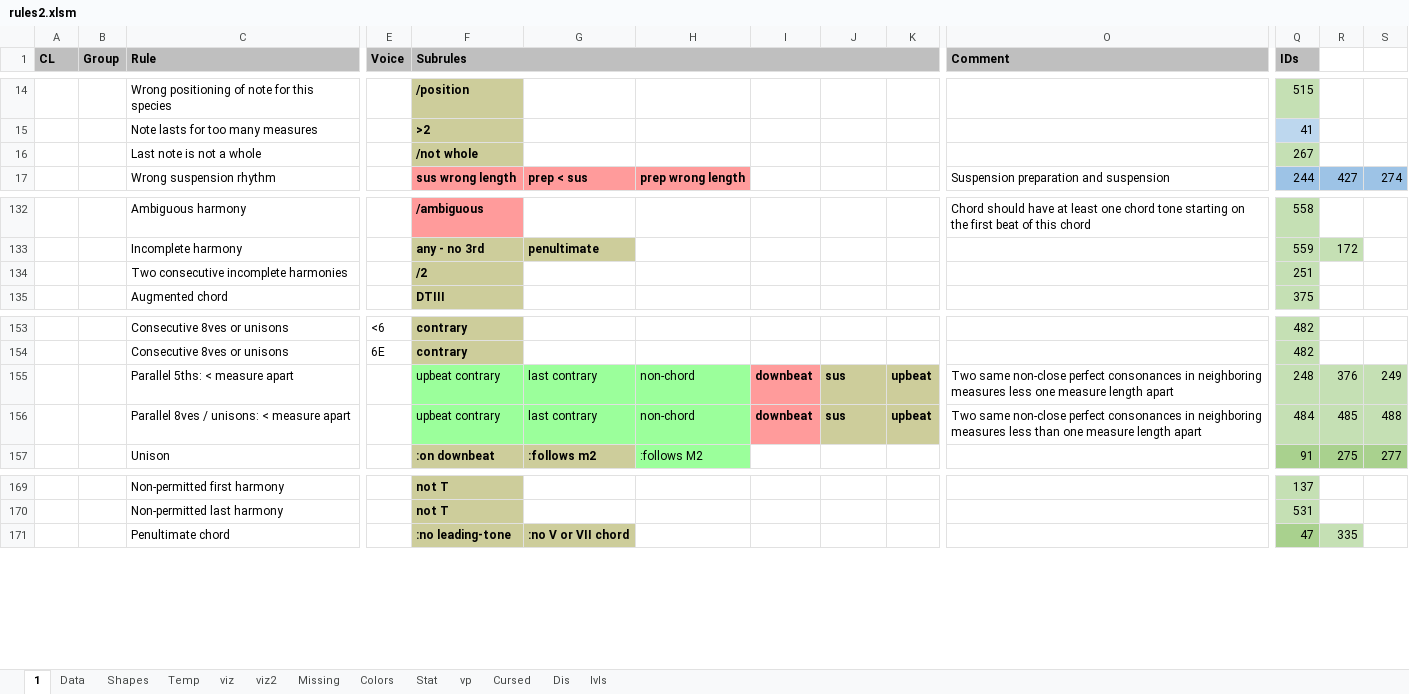
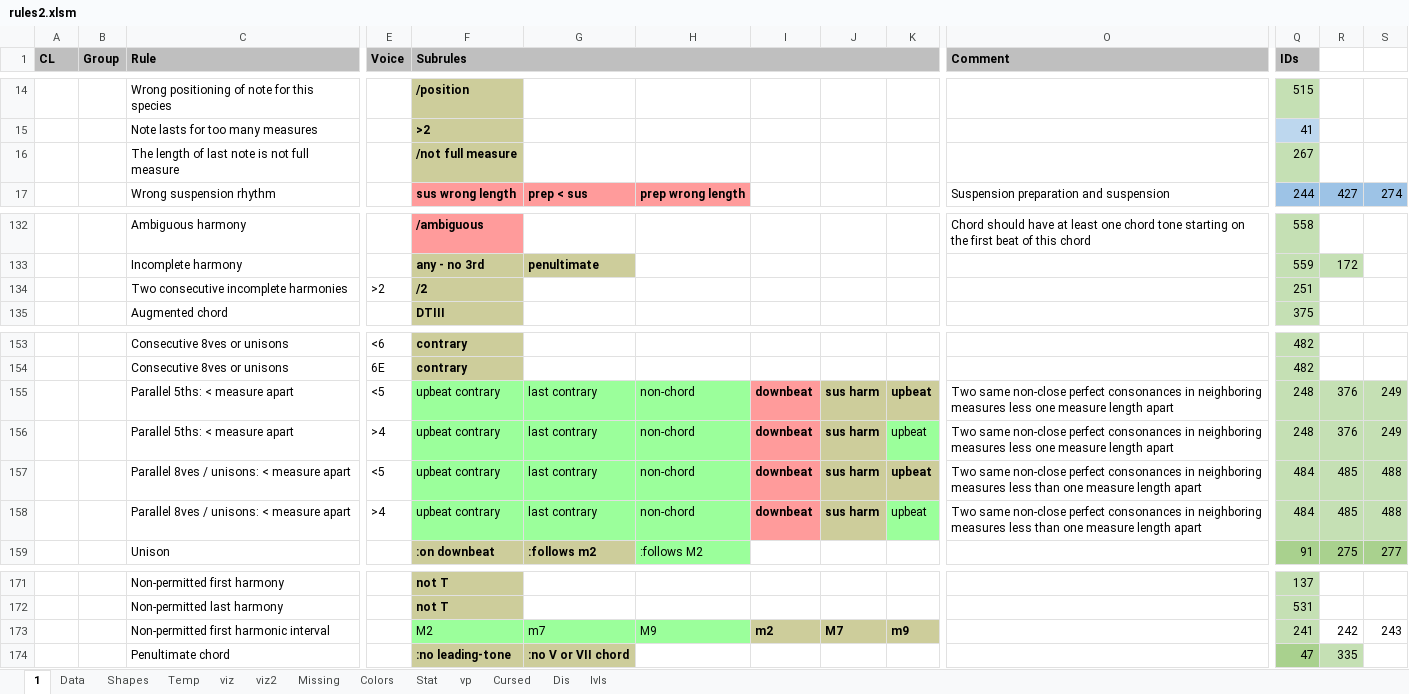
Before and after one commit to Dpst94/MGen, an Excel workbook: MGen/configs/rules2/rules2.xlsm, sheet 1, drawn as a sheet; only a part is shown, gaps mark what is left out; values as stored, in another font and other column widths than the file's, no borders; charts and pictures not drawn; removed rows and columns are numbered as before the commit, all else as after; rows hold the shown columns only; the diff names each change by its address in the sheet, - before the commit and + after, or states it on an @@ line.

Commit message:
CA3 LY: Separate parallel 5th/8ves rules for below and above 4 voices

```diff
--- a/MGen/configs/rules2/rules2.xlsm (sheet 1)
+++ b/MGen/configs/rules2/rules2.xlsm (sheet 1)
-row 16:  |  | Last note is not a whole |  | /not whole |  |  |  |  |  |  | 267
+row 16:  |  | The length of last note is not full measure |  | /not full measure |  |  |  |  |  |  | 267
-E134 (Voice): (empty)
+E134 (Voice): >2
-E155 (Voice): (empty)
+E155 (Voice): <5
-J155: sus
+J155: sus harm
+row 156:  |  | Parallel 5ths: < measure apart | >4 | upbeat contrary | last contrary | non-chord | downbeat | sus harm | upbeat | Two same non-close perfect consonances in neighboring measures less one measure length apart | 248 | 376 | 249
-E157 (Voice): (empty)
+E157 (Voice): <5
-J157: sus
+J157: sus harm
+row 158:  |  | Parallel 8ves / unisons: < measure apart | >4 | upbeat contrary | last contrary | non-chord | downbeat | sus harm | upbeat | Two same non-close perfect consonances in neighboring measures less than one measure length apart | 484 | 485 | 488
+row 173:  |  | Non-permitted first harmonic interval |  | M2 | m7 | M9 | m2 | M7 | m9 |  | 241 | 242 | 243
```
Also changed, not shown: sheet Data, sheet Missing, charts or pictures, 3 other files.
